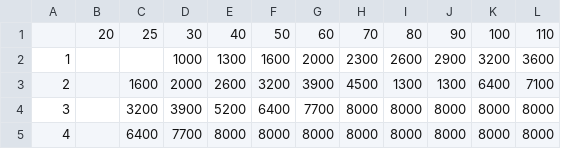
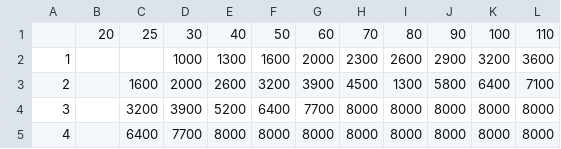
Before and after one commit to shunsock/streamlit_app, a CSV file: data/ko_ron.csv, drawn as a sheet.

```diff
--- a/data/ko_ron.csv
+++ b/data/ko_ron.csv
@@ -2,3 +2,3 @@
 1,,,1000,1300,1600,2000,2300,2600,2900,3200,3600
-2,,1600,2000,2600,3200,3900,4500,1300,1300,6400,7100
+2,,1600,2000,2600,3200,3900,4500,1300,5800,6400,7100
 3,,3200,3900,5200,6400,7700,8000,8000,8000,8000,8000
```
Also changed, not shown: 1 other file.
